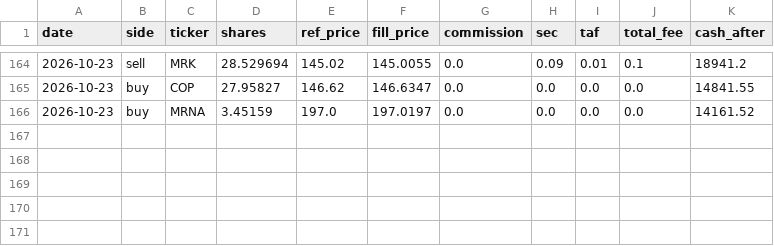
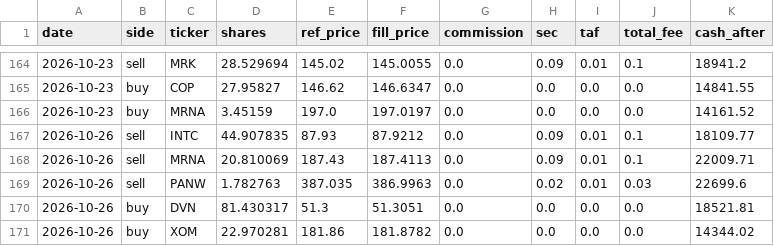
Before and after one commit to meloun7711/finance-bot, a CSV file: FNCBOT/trades.csv, drawn as a sheet; only a part is shown, gaps mark what is left out.

```diff
--- a/FNCBOT/trades.csv
+++ b/FNCBOT/trades.csv
@@ -166 +166,6 @@ date,side,ticker,shares,ref_price,fill_price,commission,sec,taf,total_fee,cash_a
 2026-10-23,buy,MRNA,3.45159,197.0,197.0197,0.0,0.0,0.0,0.0,14161.52
+2026-10-26,sell,INTC,44.907835,87.93,87.9212,0.0,0.09,0.01,0.1,18109.77
+2026-10-26,sell,MRNA,20.810069,187.43,187.4113,0.0,0.09,0.01,0.1,22009.71
+2026-10-26,sell,PANW,1.782763,387.035,386.9963,0.0,0.02,0.01,0.03,22699.6
+2026-10-26,buy,DVN,81.430317,51.3,51.3051,0.0,0.0,0.0,0.0,18521.81
+2026-10-26,buy,XOM,22.970281,181.86,181.8782,0.0,0.0,0.0,0.0,14344.02
```
Also changed, not shown: FNCBOT/performance.csv, 3 other files.
